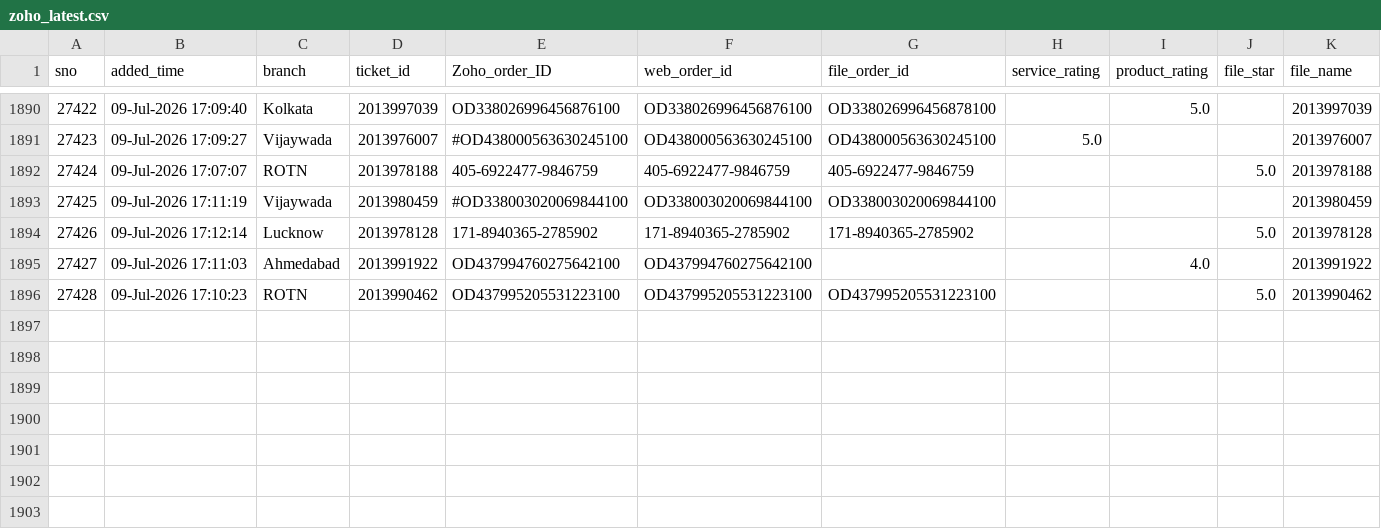
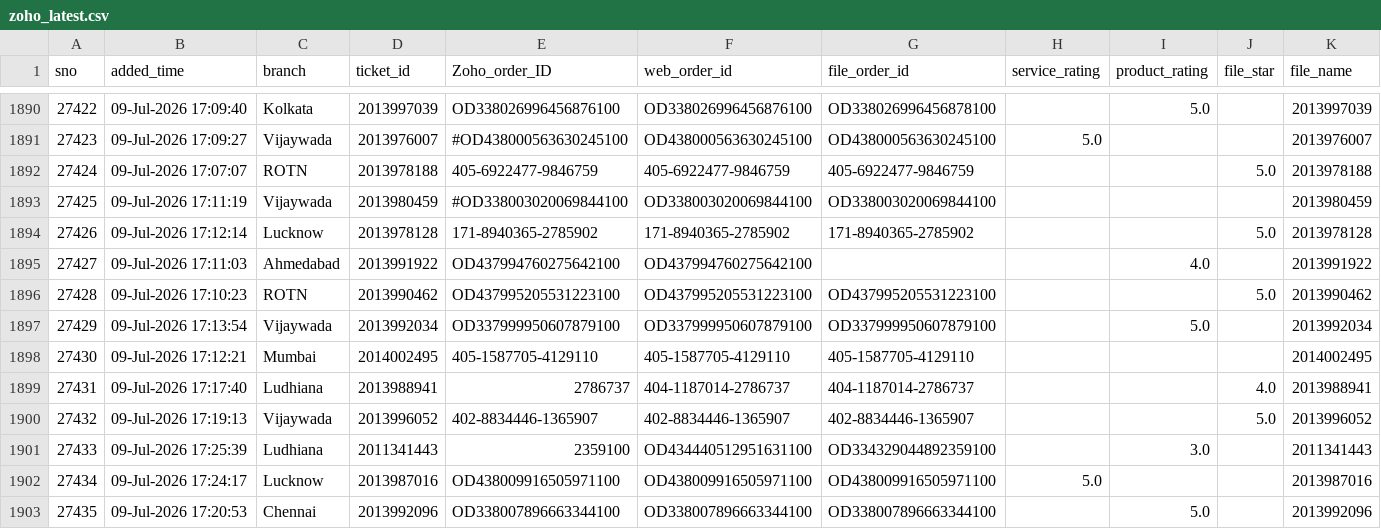
Before and after one commit to BobCantBuild/zoho-image-pipeline, a CSV file: data/zoho_latest.csv, drawn as a sheet; only a part is shown, gaps mark what is left out; rows hold the shown columns only; the diff names each change by its address in the sheet, - before the commit and + after, or states it on an @@ line.

Commit message:
auto: update dashboard data — 1902 records [2026-07-09 23:07]

```diff
--- a/data/zoho_latest.csv
+++ b/data/zoho_latest.csv
+row 1897: 27429 | 09-Jul-2026 17:13:54 | Vijaywada | 2013992034 | OD337999950607879100 | OD337999950607879100 | OD337999950607879100 |  | 5.0 |  | 2013992034
+row 1898: 27430 | 09-Jul-2026 17:12:21 | Mumbai | 2014002495 | 405-1587705-4129110 | 405-1587705-4129110 | 405-1587705-4129110 |  |  |  | 2014002495
+row 1899: 27431 | 09-Jul-2026 17:17:40 | Ludhiana | 2013988941 | 2786737 | 404-1187014-2786737 | 404-1187014-2786737 |  |  | 4.0 | 2013988941
+row 1900: 27432 | 09-Jul-2026 17:19:13 | Vijaywada | 2013996052 | 402-8834446-1365907 | 402-8834446-1365907 | 402-8834446-1365907 |  |  | 5.0 | 2013996052
+row 1901: 27433 | 09-Jul-2026 17:25:39 | Ludhiana | 2011341443 | 2359100 | OD434440512951631100 | OD334329044892359100 |  | 3.0 |  | 2011341443
+row 1902: 27434 | 09-Jul-2026 17:24:17 | Lucknow | 2013987016 | OD438009916505971100 | OD438009916505971100 | OD438009916505971100 | 5.0 |  |  | 2013987016
+row 1903: 27435 | 09-Jul-2026 17:20:53 | Chennai | 2013992096 | OD338007896663344100 | OD338007896663344100 | OD338007896663344100 |  | 5.0 |  | 2013992096
```
